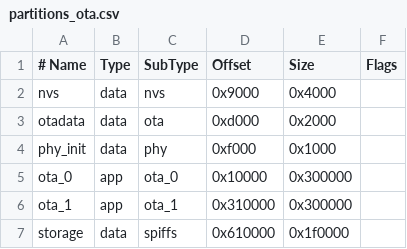
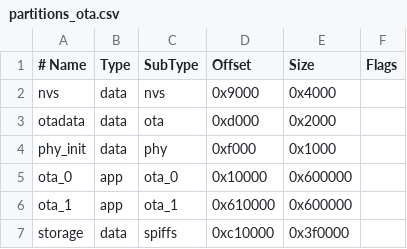
Before and after one commit to FengSuSky/agentstick, a CSV file: firmware/partitions_ota.csv, drawn as a sheet.

Commit message:
Reduce firmware size and expand OTA partitions

```diff
--- a/firmware/partitions_ota.csv
+++ b/firmware/partitions_ota.csv
@@ -4,4 +4,4 @@ otadata,  data, ota,     0xd000,   0x2000,
 phy_init, data, phy,     0xf000,   0x1000,
-ota_0,    app,  ota_0,   0x10000,  0x300000,
-ota_1,    app,  ota_1,   0x310000, 0x300000,
-storage,  data, spiffs,  0x610000, 0x1f0000,
+ota_0,    app,  ota_0,   0x10000,  0x600000,
+ota_1,    app,  ota_1,   0x610000, 0x600000,
+storage,  data, spiffs,  0xc10000, 0x3f0000,
```
Also changed, not shown: 3 other files.
